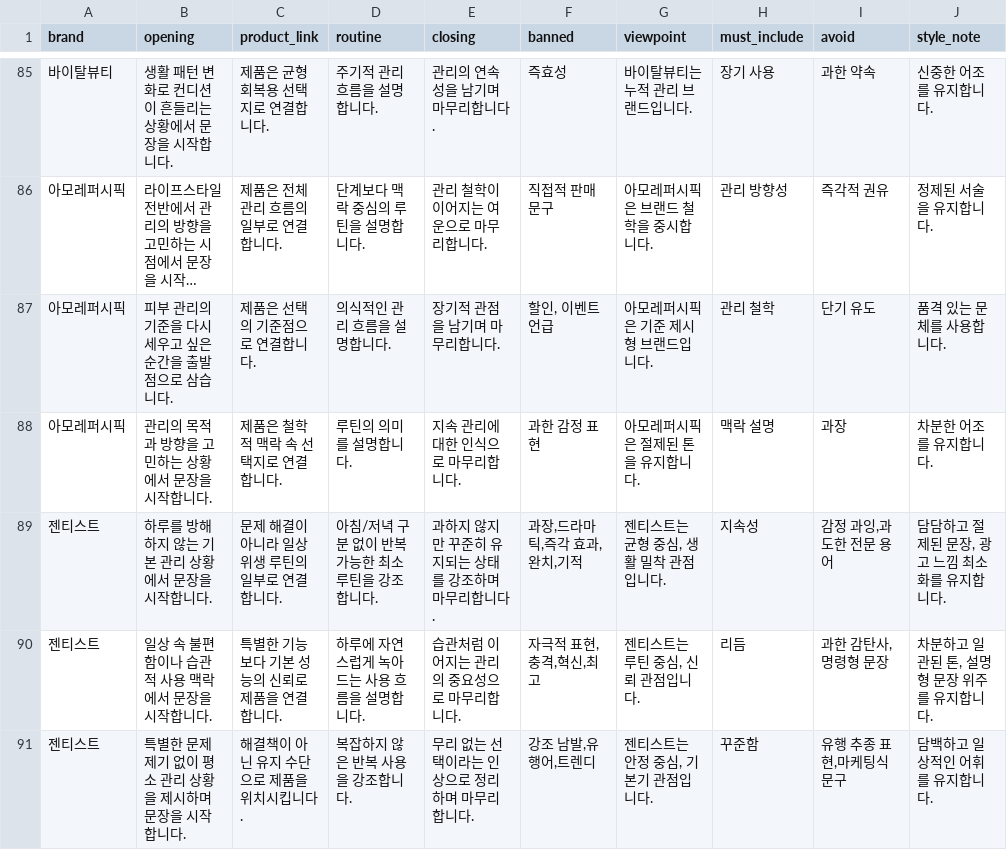
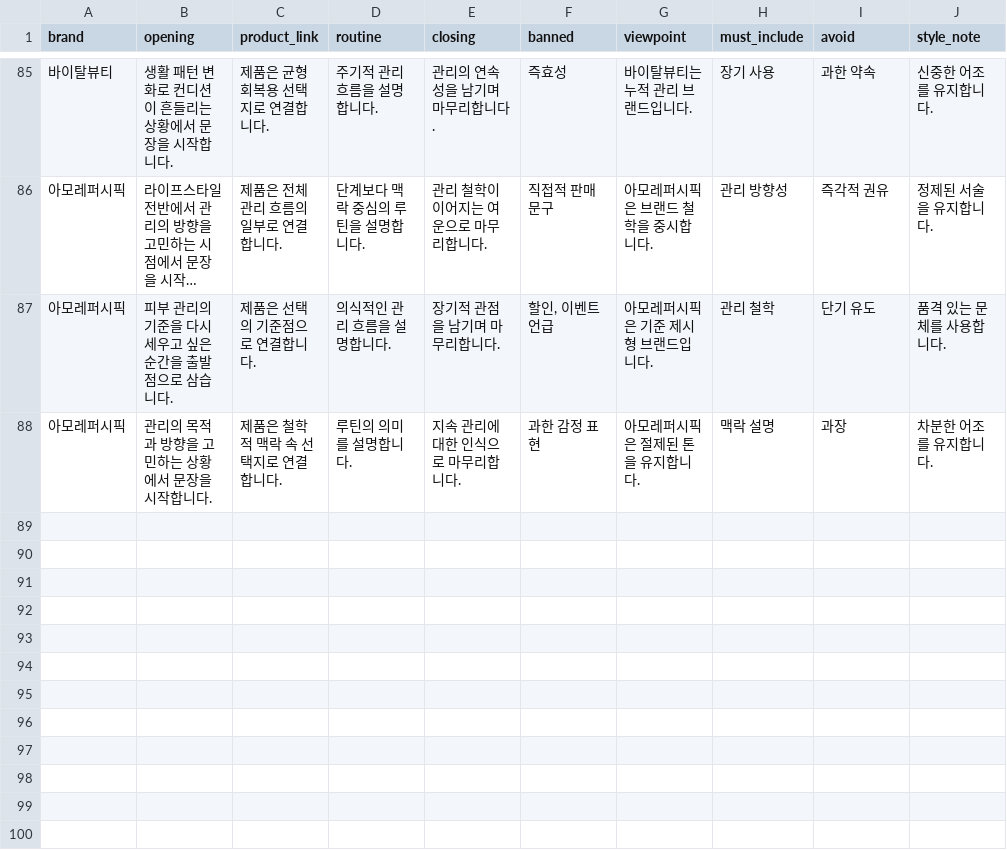
Before and after one commit to 20240807-YR/Amore-Crm-Explainable-Agent, a CSV file: data/amore_brand_tone_rules.csv, drawn as a sheet; only a part is shown, gaps mark what is left out; long unchanged cells end in ….

```diff
--- a/data/amore_brand_tone_rules.csv
+++ b/data/amore_brand_tone_rules.csv
@@ -88,4 +88 @@ brand,opening,product_link,routine,closing,banned,viewpoint,must_include,avoid,s
 아모레퍼시픽,"관리의 목적과 방향을 고민하는 상황에서 문장을 시작합니다.","제품은 철학적 맥락 속 선택지로 연결합니다.","루틴의 의미를 설명합니다.","지속 관리에 대한 인식으로 마무리합니다.","과한 감정 표현","아모레퍼시픽은 절제된 톤을 유지합니다.","맥락 설명","과장","차분한 어조를 유지합니다."
-젠티스트,"하루를 방해하지 않는 기본 관리 상황에서 문장을 시작합니다.","문제 해결이 아니라 일상 위생 루틴의 일부로 연결합니다.","아침/저녁 구분 없이 반복 가능한 최소 루틴을 강조합니다.","과하지 않지만 꾸준히 유지되는 상태를 강조하며 마무리합니다.","과장,드라마틱,즉각 효과,완치,기적","젠티스트는 균형 중심, 생활 밀착 관점입니다.","지속성","감정 과잉,과도한 전문 용어","담담하고 절제된 문장, 광고 느낌 최소화를 유지합니다."
-젠티스트,"일상 속 불편함이나 습관적 사용 맥락에서 문장을 시작합니다.","특별한 기능보다 기본 성능의 신뢰로 제품을 연결합니다.","하루에 자연스럽게 녹아드는 사용 흐름을 설명합니다.","습관처럼 이어지는 관리의 중요성으로 마무리합니다.","자극적 표현,충격,혁신,최고","젠티스트는 루틴 중심, 신뢰 관점입니다.","리듬","과한 감탄사,명령형 문장","차분하고 일관된 톤, 설명형 문장 위주를 유지합니다."
-젠티스트,"특별한 문제 제기 없이 평소 관리 상황을 제시하며 문장을 시작합니다.","해결책이 아닌 유지 수단으로 제품을 위치시킵니다.","복잡하지 않은 반복 사용을 강조합니다.","무리 없는 선택이라는 인상으로 정리하며 마무리합니다.","강조 남발,유행어,트렌디","젠티스트는 안정 중심, 기본기 관점입니다.","꾸준함","유행 추종 표현,마케팅식 문구","담백하고 일상적인 어휘를 유지합니다."
```
Also changed, not shown: data/brand_tone_cluster_by_brand.csv, data/persona_brand_tone_part_final.csv, 7 other files.
